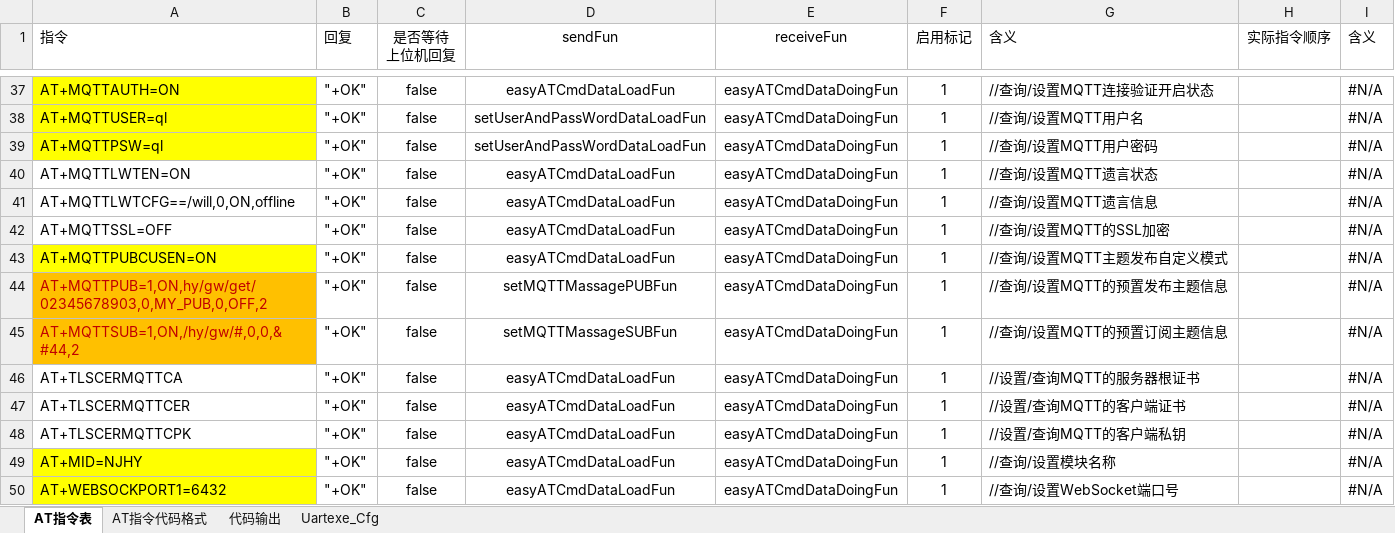
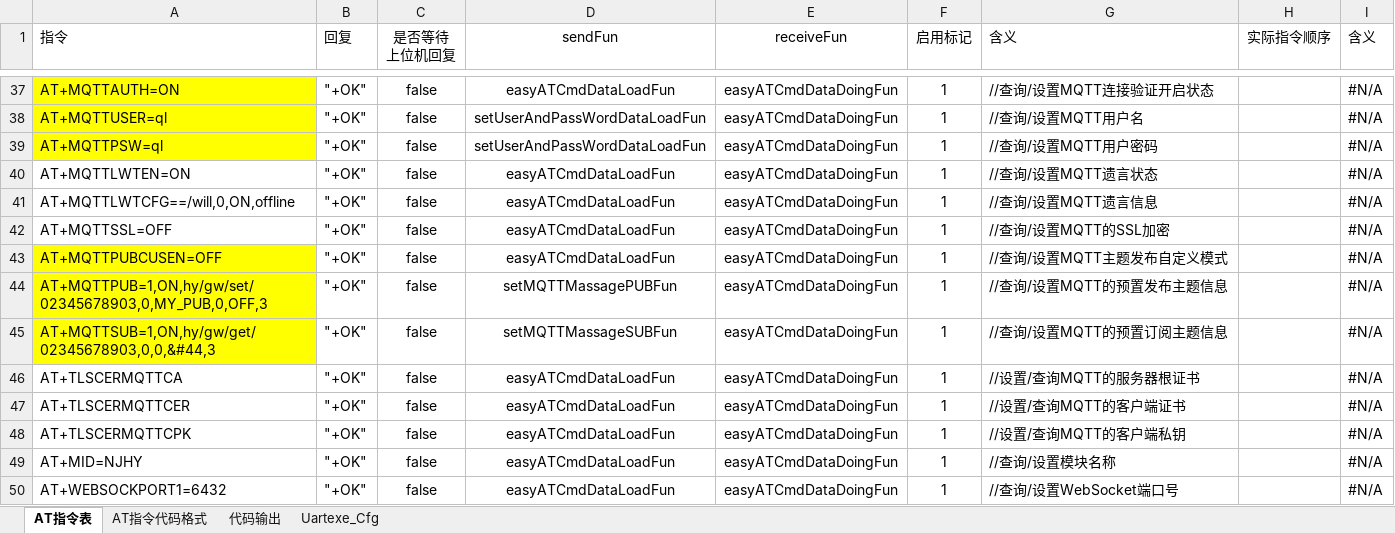
Before and after one commit to chaimark/WorkSpace, an Excel workbook: MQTT采集终端/MQTT采集器程序(新加 MQTT MBUS 网口功能)/Interflow/AT指令集_MQTT_ED2.xlsx, sheet AT指令表, drawn as a sheet; only a part is shown, gaps mark what is left out; values as stored, in another font and other column widths than the file's, no borders; the diff covers the shown part only; the diff names each change by its address in the sheet, - before the commit and + after, or states it on an @@ line.

```diff
--- a/MQTT采集终端/MQTT采集器程序(新加 MQTT MBUS 网口功能)/Interflow/AT指令集_MQTT_ED2.xlsx (sheet AT指令表)
+++ b/MQTT采集终端/MQTT采集器程序(新加 MQTT MBUS 网口功能)/Interflow/AT指令集_MQTT_ED2.xlsx (sheet AT指令表)
-A43 (指令): AT+MQTTPUBCUSEN=ON
+A43 (指令): AT+MQTTPUBCUSEN=OFF
-A44 (指令): AT+MQTTPUB=1,ON,hy/gw/get/02345678903,0,MY_PUB,0,OFF,2
+A44 (指令): AT+MQTTPUB=1,ON,hy/gw/set/02345678903,0,MY_PUB,0,OFF,3
@@ A44:A45 text colour: #C00000 → black, fill: #FFC000 → #FFFF00 @@
-A45 (指令): AT+MQTTSUB=1,ON,/hy/gw/#,0,0,&#44,2
+A45 (指令): AT+MQTTSUB=1,ON,hy/gw/get/02345678903,0,0,&#44,3
-A49:A50 fill: #FFFF00
+A49:A50 fill: none
```
Also changed, not shown: 39 edited cells and cell formats elsewhere in this sheet, sheet AT指令代码格式, sheet Uartexe_Cfg, sheet 代码输出, formulas that keep their value, 19 other files.
